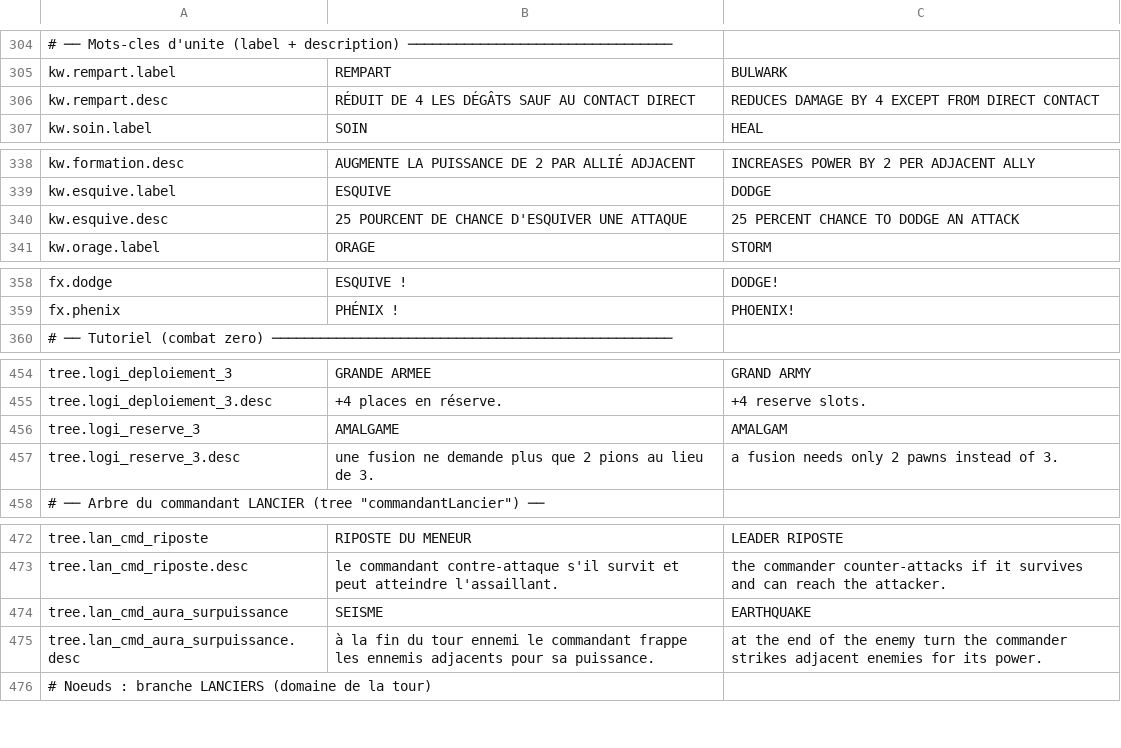
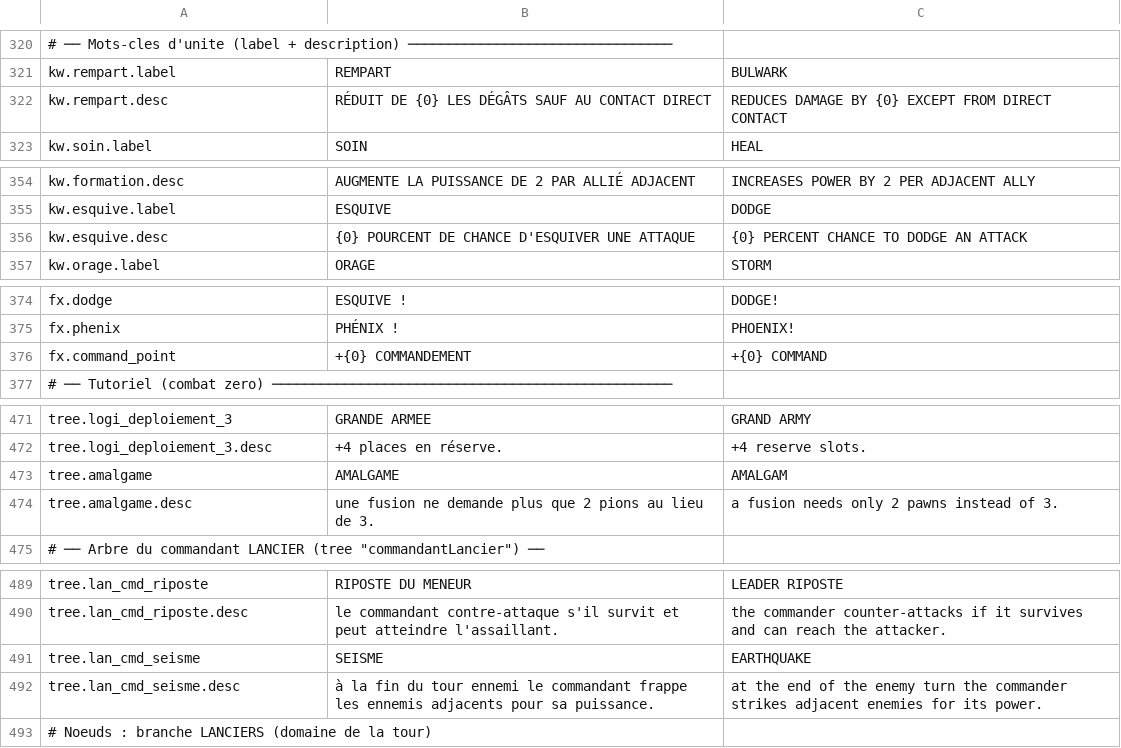
Before and after one commit to Chanoroobler/Echec, a CSV file: src/ChessArmy.Game/Assets/Config/strings.csv, drawn as a sheet; only a part is shown, gaps mark what is left out; addresses are those after the commit; the diff covers the shown part only; the diff names each change by its address in the sheet, - before the commit and + after, or states it on an @@ line.

Commit message:
Lot 2 équipement et commander

```diff
--- a/src/ChessArmy.Game/Assets/Config/strings.csv
+++ b/src/ChessArmy.Game/Assets/Config/strings.csv
-B322: RÉDUIT DE 4 LES DÉGÂTS…
+B322: RÉDUIT DE {0} LES DÉGÂTS…
-C322: …DAMAGE BY 4 EXCEPT FROM…
+C322: …DAMAGE BY {0} EXCEPT FROM…
-B356: 25 POURCENT DE CHANCE D'ESQUIVER UNE ATTAQUE
+B356: {0} POURCENT DE CHANCE D'ESQUIVER UNE ATTAQUE
-C356: 25 PERCENT CHANCE TO DODGE AN ATTACK
+C356: {0} PERCENT CHANCE TO DODGE AN ATTACK
+row 376: fx.command_point | +{0} COMMANDEMENT | +{0} COMMAND
-A473: tree.logi_reserve_3
+A473: tree.amalgame
-A474: tree.logi_reserve_3.desc
+A474: tree.amalgame.desc
-A491: tree.lan_cmd_aura_surpuissance
+A491: tree.lan_cmd_seisme
-A492: tree.lan_cmd_aura_surpuissance.desc
+A492: tree.lan_cmd_seisme.desc
```
Also changed, not shown: 16 added rows and 6 edited cells elsewhere in this file, 48 other files.
